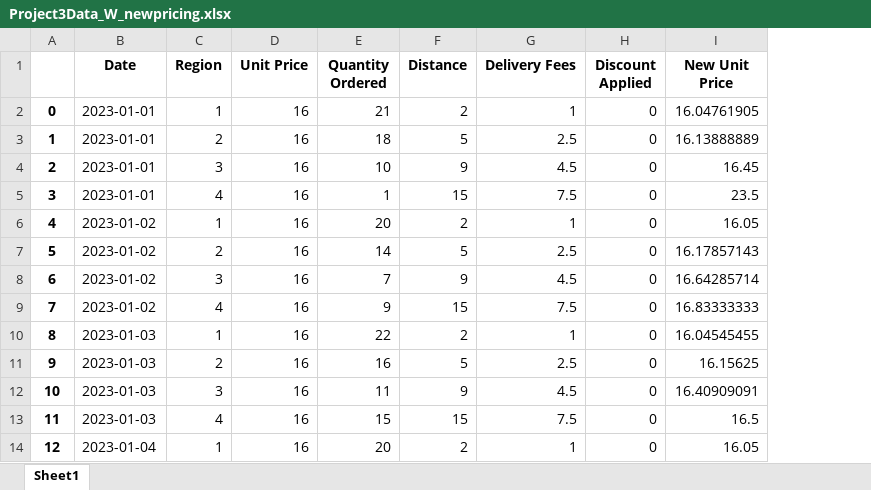
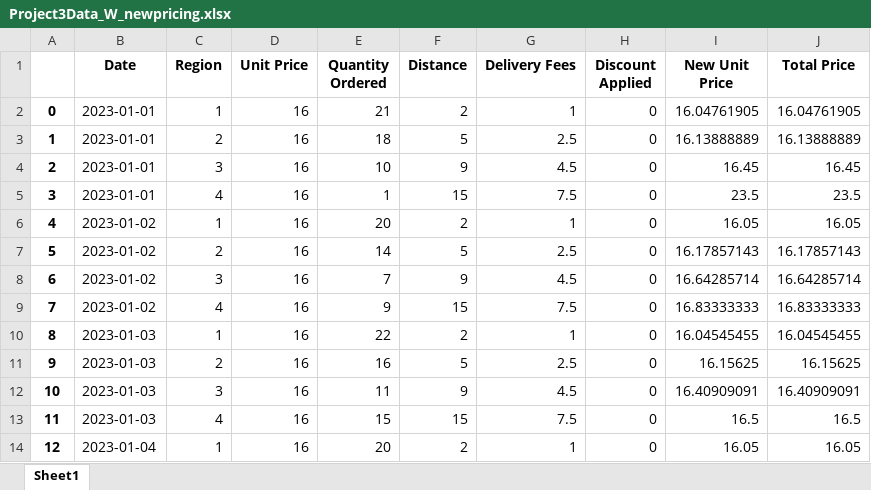
Before and after one commit to Alphteow/EconsModel, an Excel workbook: Project3Data_W_newpricing.xlsx, sheet Sheet1, drawn as a sheet; only a part is shown; values as stored, in another font and other column widths than the file's, no borders; the diff names each change by its address in the sheet, - before the commit and + after, or states it on an @@ line.

```diff
--- a/Project3Data_W_newpricing.xlsx (sheet Sheet1)
+++ b/Project3Data_W_newpricing.xlsx (sheet Sheet1)
+column J (Total Price), rows 2-14: 16.04761905 | 16.13888889 | 16.45 | 23.5 | 16.05 | 16.17857143 | 16.64285714 | 16.83333333 | 16.04545455 | 16.15625 | 16.40909091 | 16.5 | 16.05
```
Also changed, not shown: 2 other files.
